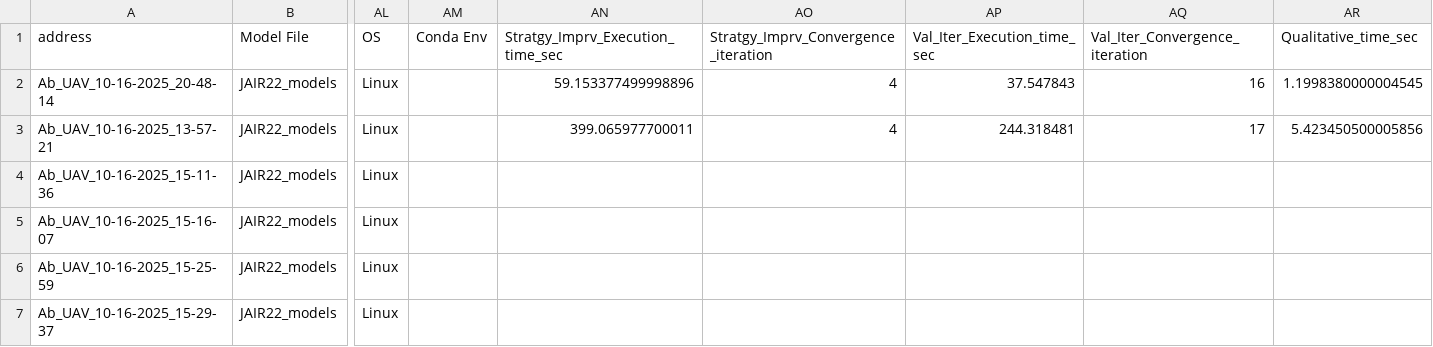
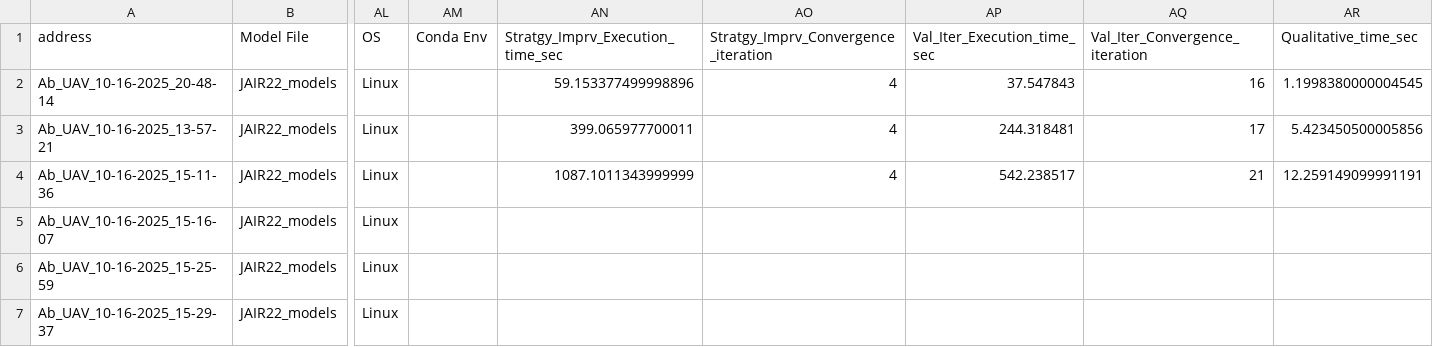
Before and after one commit to Sarv-Bahmani/IMDPomega, a CSV file: gen_imdp_info/IMDPs_info.csv, drawn as a sheet; only a part is shown, gaps mark what is left out; the diff names each change by its address in the sheet, - before the commit and + after, or states it on an @@ line.

Commit message:
final results so far

```diff
--- a/gen_imdp_info/IMDPs_info.csv
+++ b/gen_imdp_info/IMDPs_info.csv
-AN4 (Stratgy_Imprv_Execution_time_sec): (empty)
+AN4 (Stratgy_Imprv_Execution_time_sec): 1087.1011343999999
-AO4: (empty)
+AO4: 4
-AP4 (Val_Iter_Execution_time_sec): (empty)
+AP4 (Val_Iter_Execution_time_sec): 542.238517
-AQ4 (Val_Iter_Convergence_iteration): (empty)
+AQ4 (Val_Iter_Convergence_iteration): 21
-AR4 (Qualitative_time_sec): (empty)
+AR4 (Qualitative_time_sec): 12.259149099991191
```
Also changed, not shown: 1 other file.
